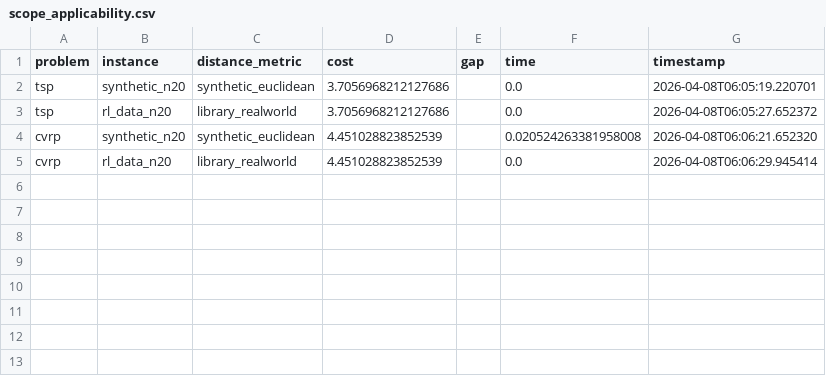
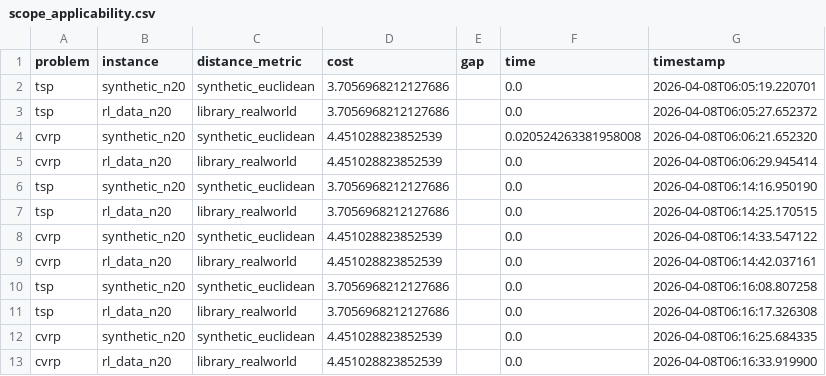
Before and after one commit to shoraaa/MoDyNACO, a CSV file: reviewer_experiments/results/scope_applicability.csv, drawn as a sheet; the diff names each change by its address in the sheet, - before the commit and + after, or states it on an @@ line.

```diff
--- a/reviewer_experiments/results/scope_applicability.csv
+++ b/reviewer_experiments/results/scope_applicability.csv
+row 6: tsp | synthetic_n20 | synthetic_euclidean | 3.7056968212127686 |  | 0.0 | 2026-04-08T06:14:16.950190
+row 7: tsp | rl_data_n20 | library_realworld | 3.7056968212127686 |  | 0.0 | 2026-04-08T06:14:25.170515
+row 8: cvrp | synthetic_n20 | synthetic_euclidean | 4.451028823852539 |  | 0.0 | 2026-04-08T06:14:33.547122
+row 9: cvrp | rl_data_n20 | library_realworld | 4.451028823852539 |  | 0.0 | 2026-04-08T06:14:42.037161
+row 10: tsp | synthetic_n20 | synthetic_euclidean | 3.7056968212127686 |  | 0.0 | 2026-04-08T06:16:08.807258
+row 11: tsp | rl_data_n20 | library_realworld | 3.7056968212127686 |  | 0.0 | 2026-04-08T06:16:17.326308
+row 12: cvrp | synthetic_n20 | synthetic_euclidean | 4.451028823852539 |  | 0.0 | 2026-04-08T06:16:25.684335
+row 13: cvrp | rl_data_n20 | library_realworld | 4.451028823852539 |  | 0.0 | 2026-04-08T06:16:33.919900
```
Also changed, not shown: 16 other files.
